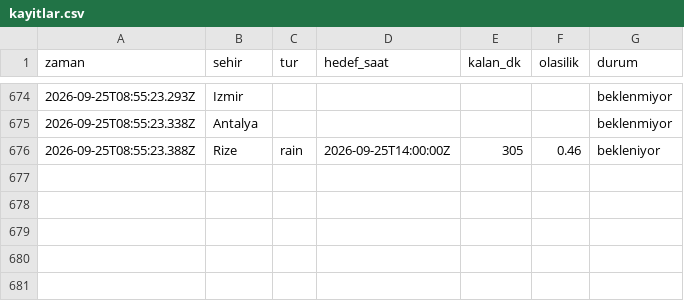
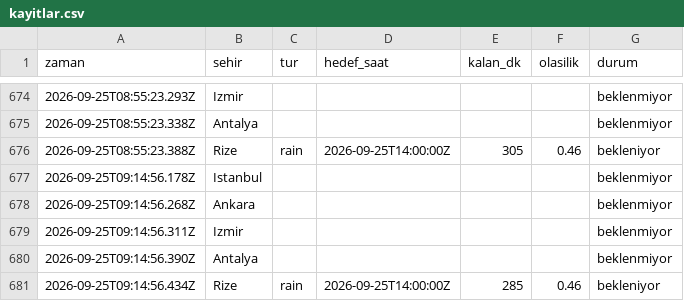
Before and after one commit to emredenizsonmez/yagmur-projesi, a CSV file: data/kayitlar.csv, drawn as a sheet; only a part is shown, gaps mark what is left out; the diff names each change by its address in the sheet, - before the commit and + after, or states it on an @@ line.

```diff
--- a/data/kayitlar.csv
+++ b/data/kayitlar.csv
+row 677: 2026-09-25T09:14:56.178Z | Istanbul |  |  |  |  | beklenmiyor
+row 678: 2026-09-25T09:14:56.268Z | Ankara |  |  |  |  | beklenmiyor
+row 679: 2026-09-25T09:14:56.311Z | Izmir |  |  |  |  | beklenmiyor
+row 680: 2026-09-25T09:14:56.390Z | Antalya |  |  |  |  | beklenmiyor
+row 681: 2026-09-25T09:14:56.434Z | Rize | rain | 2026-09-25T14:00:00Z | 285 | 0.46 | bekleniyor
```
